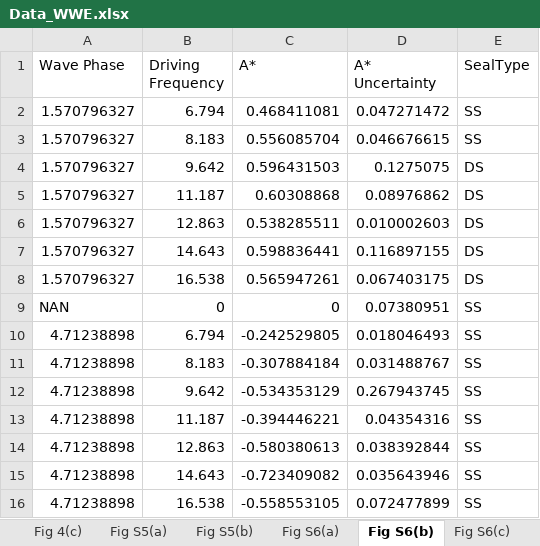
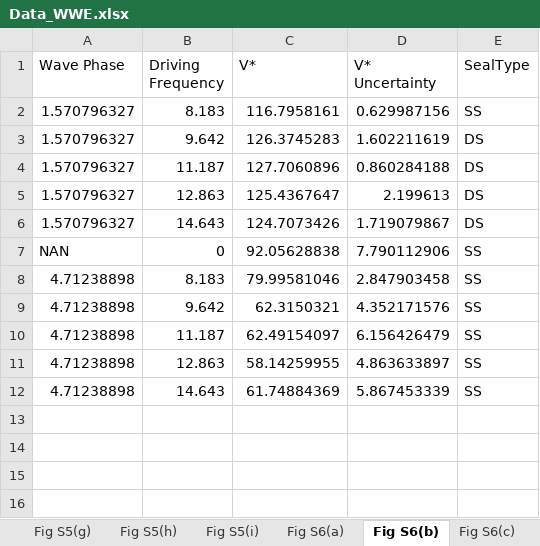
Before and after one commit to harrislab-brown/WavyWaterEntry, an Excel workbook: Data/Data_WWE.xlsx, sheet Fig S6(b), drawn as a sheet; values as stored, in another font and other column widths than the file's, no borders; removed rows and columns are numbered as before the commit, all else as after; the diff names each change by its address in the sheet, - before the commit and + after, or states it on an @@ line.

```diff
--- a/Data/Data_WWE.xlsx (sheet Fig S6(b))
+++ b/Data/Data_WWE.xlsx (sheet Fig S6(b))
-C1: A*
+C1: V*
-D1: A* Uncertainty
+D1: V* Uncertainty
-row 2: 1.570796327 | 6.794 | 0.468411081 | 0.047271472 | SS
-C2 (V*): 0.556085704
+C2 (V*): 116.7958161
-D2 (V* Uncertainty): 0.046676615
+D2 (V* Uncertainty): 0.629987156
-C3 (V*): 0.596431503
+C3 (V*): 126.3745283
-D3 (V* Uncertainty): 0.1275075
+D3 (V* Uncertainty): 1.602211619
-C4 (V*): 0.60308868
+C4 (V*): 127.7060896
-D4 (V* Uncertainty): 0.08976862
+D4 (V* Uncertainty): 0.860284188
-C5 (V*): 0.538285511
+C5 (V*): 125.4367647
-D5 (V* Uncertainty): 0.010002603
+D5 (V* Uncertainty): 2.199613
-C6 (V*): 0.598836441
+C6 (V*): 124.7073426
-D6 (V* Uncertainty): 0.116897155
+D6 (V* Uncertainty): 1.719079867
-row 8: 1.570796327 | 16.538 | 0.565947261 | 0.067403175 | DS
-C7 (V*): 0
+C7 (V*): 92.05628838
-D7 (V* Uncertainty): 0.07380951
+D7 (V* Uncertainty): 7.790112906
-row 10: 4.71238898 | 6.794 | -0.242529805 | 0.018046493 | SS
-C8 (V*): -0.307884184
+C8 (V*): 79.99581046
-D8 (V* Uncertainty): 0.031488767
+D8 (V* Uncertainty): 2.847903458
-C9 (V*): -0.534353129
+C9 (V*): 62.3150321
-D9 (V* Uncertainty): 0.267943745
+D9 (V* Uncertainty): 4.352171576
-C10 (V*): -0.394446221
+C10 (V*): 62.49154097
-D10 (V* Uncertainty): 0.04354316
+D10 (V* Uncertainty): 6.156426479
-C11 (V*): -0.580380613
+C11 (V*): 58.14259955
-D11 (V* Uncertainty): 0.038392844
+D11 (V* Uncertainty): 4.863633897
-C12 (V*): -0.723409082
+C12 (V*): 61.74884369
-D12 (V* Uncertainty): 0.035643946
+D12 (V* Uncertainty): 5.867453339
-row 16: 4.71238898 | 16.538 | -0.558553105 | 0.072477899 | SS
```
Also changed, not shown: sheet Fig 4(a), sheet Fig S5(b), sheet Fig S5(a), sheet Fig S6(c), sheet Fig S7(c), sheet Fig S7(b), 2 more sheets, other sheet tabs.
